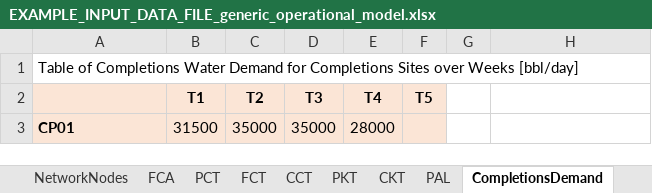
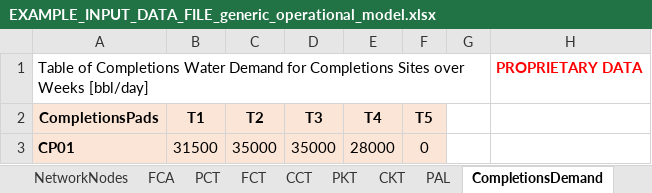
Before and after one commit to project-pareto/project-pareto, an Excel workbook: pareto/case_studies/EXAMPLE_INPUT_DATA_FILE_generic_operational_model.xlsx, sheet CompletionsDemand, drawn as a sheet; values as stored, in another font and other column widths than the file's, no borders; the diff names each change by its address in the sheet, - before the commit and + after, or states it on an @@ line.

Commit message:
updating get_data() and generate_report() to work with proprietary data

```diff
--- a/pareto/case_studies/EXAMPLE_INPUT_DATA_FILE_generic_operational_model.xlsx (sheet CompletionsDemand)
+++ b/pareto/case_studies/EXAMPLE_INPUT_DATA_FILE_generic_operational_model.xlsx (sheet CompletionsDemand)
-H1: (empty)
+H1: PROPRIETARY DATA
-A2: (empty)
+A2: CompletionsPads
-F3 (T5): (empty)
+F3 (T5): 0
```
Also changed, not shown: sheet FCA, sheet InitialDisposalCapacity, sheet ProductionPads, sheet PCT, sheet ProductionRates, sheet ReuseOperationalCost, 15 more sheets, pareto/case_studies/EXAMPLE_INPUT_DATA_FILE.xlsx, pareto/case_studies/EXAMPLE_INPUT_DATA_FILE_generic_strategic_model.xlsx, 8 other files.
